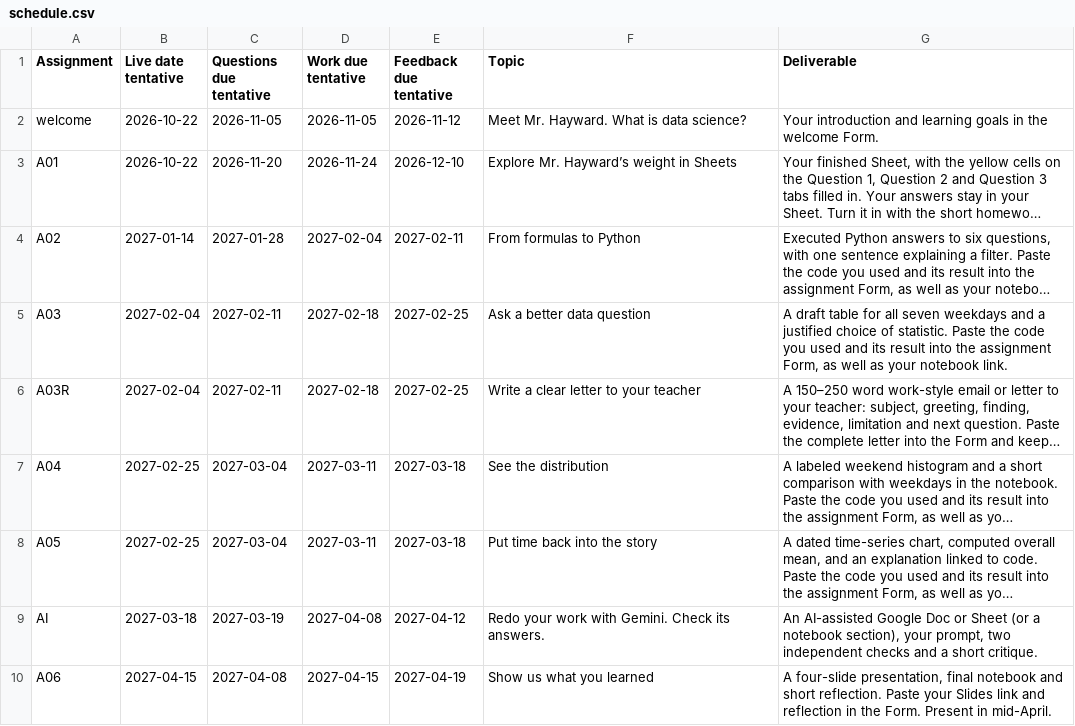
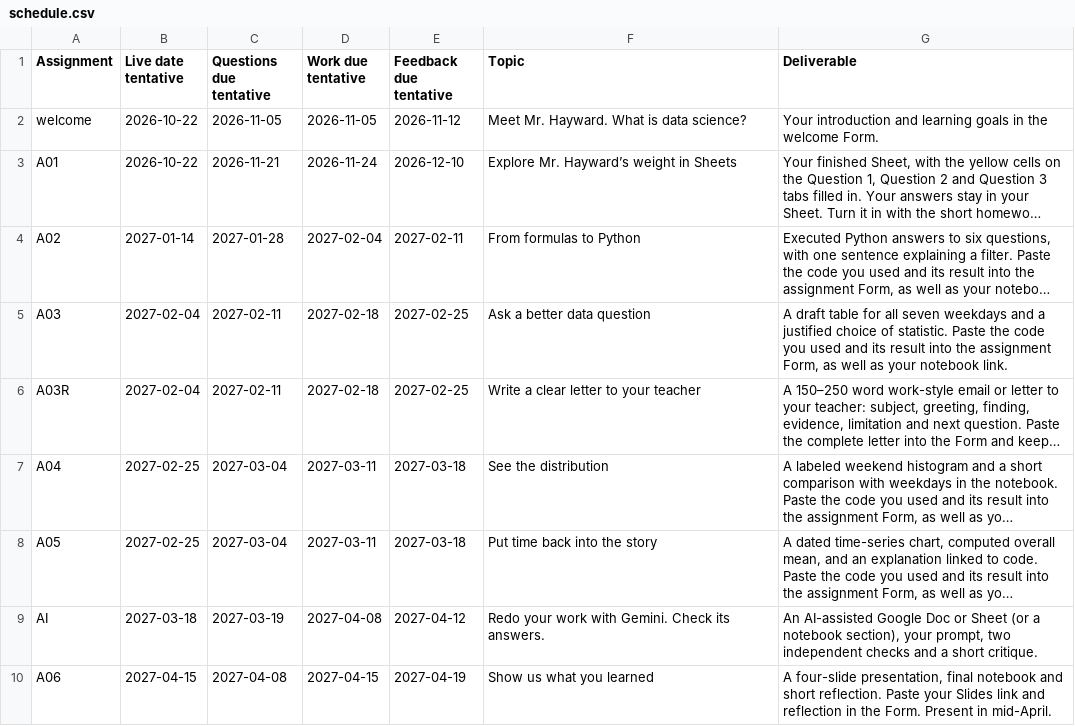
Before and after one commit to ghayward/ghayward.github.io, a CSV file: _summit/curriculum/schedule.csv, drawn as a sheet; long unchanged cells end in …; the diff names each change by its address in the sheet, - before the commit and + after, or states it on an @@ line.

```diff
--- a/_summit/curriculum/schedule.csv
+++ b/_summit/curriculum/schedule.csv
-C3 (Questions due tentative): 2026-11-20
+C3 (Questions due tentative): 2026-11-21
```
Also changed, not shown: 4 other files.
